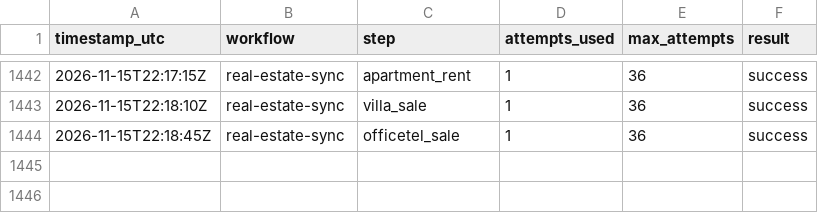
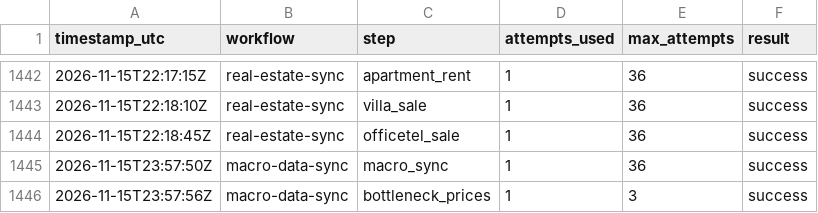
Before and after one commit to stevekoo-ai/Repo_name, a CSV file: sources/automation-run-log.csv, drawn as a sheet; only a part is shown, gaps mark what is left out; the diff names each change by its address in the sheet, - before the commit and + after, or states it on an @@ line.

```diff
--- a/sources/automation-run-log.csv
+++ b/sources/automation-run-log.csv
+row 1445: 2026-11-15T23:57:50Z | macro-data-sync | macro_sync | 1 | 36 | success
+row 1446: 2026-11-15T23:57:56Z | macro-data-sync | bottleneck_prices | 1 | 3 | success
```
Also changed, not shown: sources/bottleneck-prices.csv, 1 other file.
